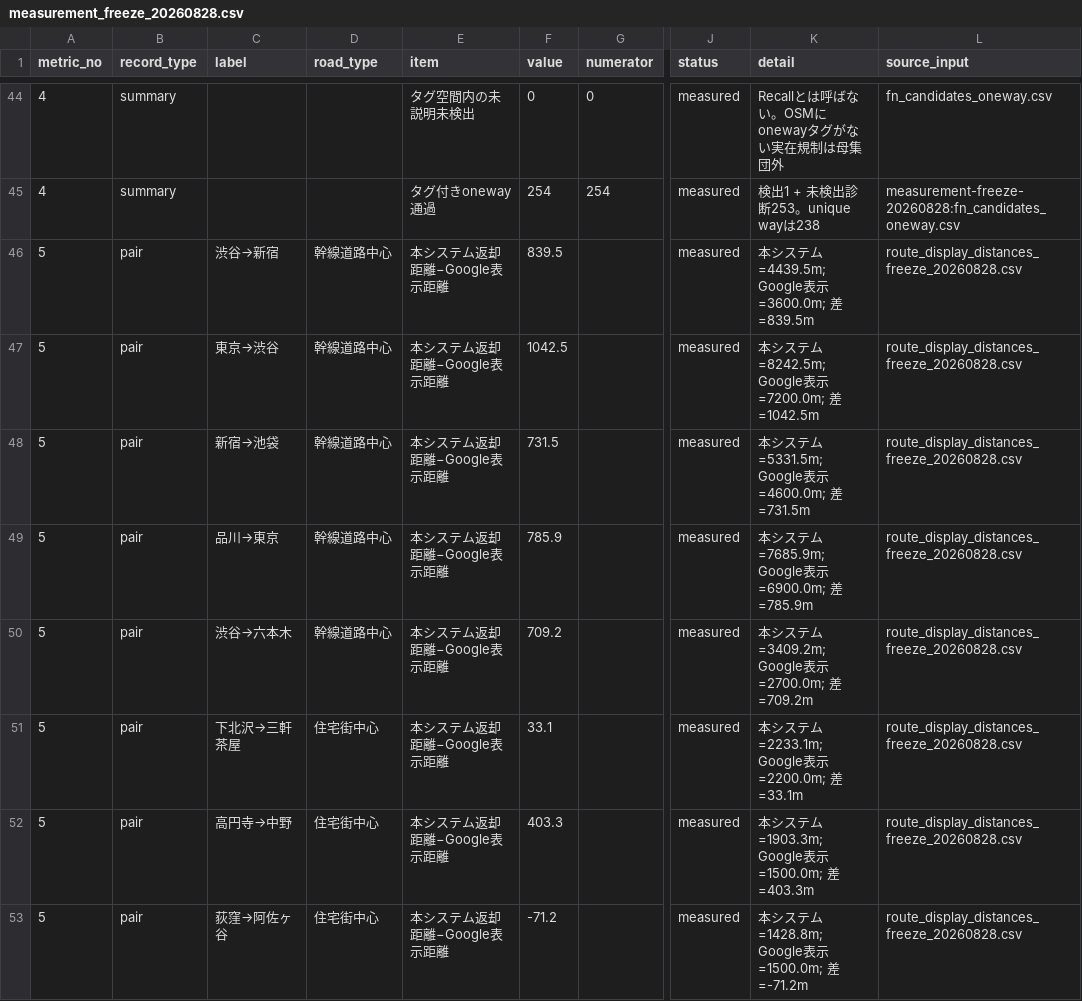
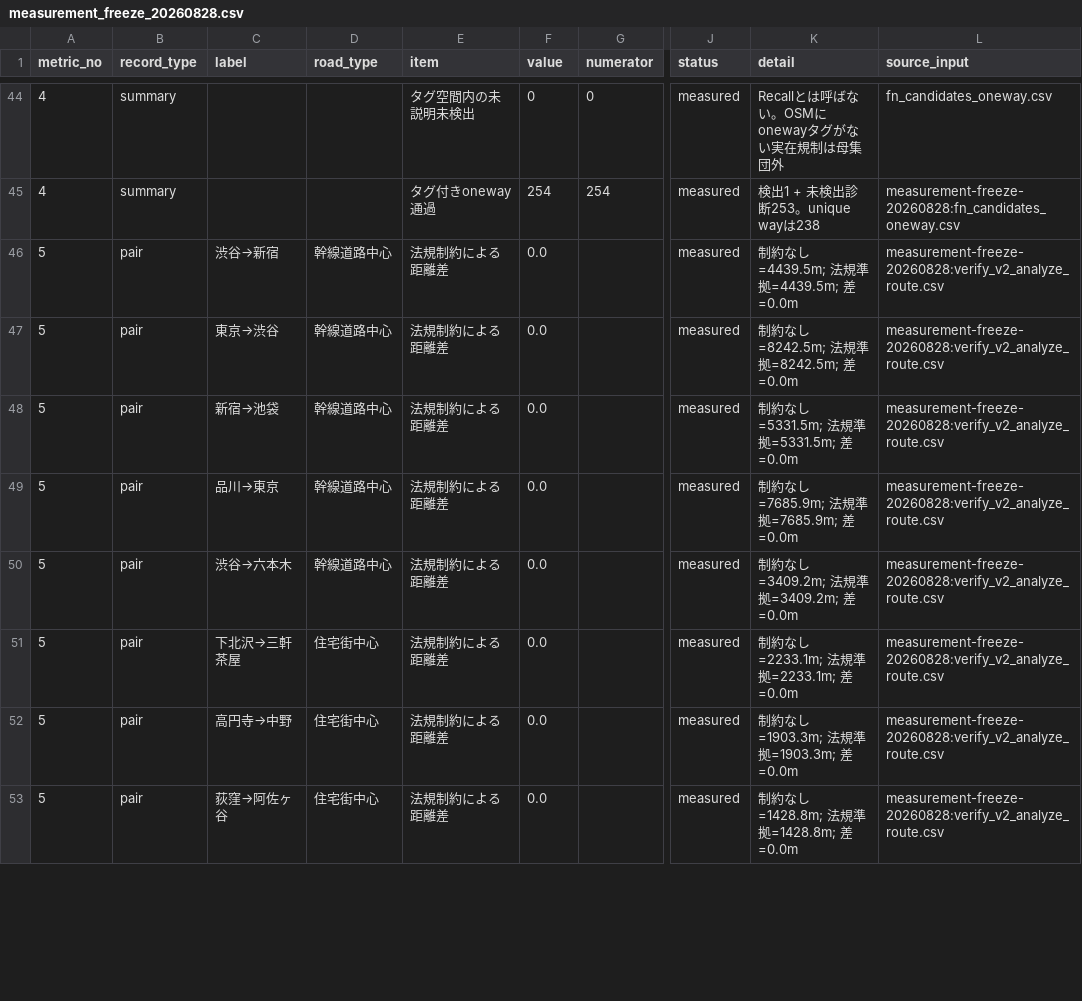
Before and after one commit to kitasaya/sotuken, a CSV file: bicycle-navi/backend/data/measurement_freeze_20260828.csv, drawn as a sheet; only a part is shown, gaps mark what is left out; the diff covers the shown part only; the diff names each change by its address in the sheet, - before the commit and + after, or states it on an @@ line.

Commit message:
docs: finalize internal distance metric

```diff
--- a/bicycle-navi/backend/data/measurement_freeze_20260828.csv
+++ b/bicycle-navi/backend/data/measurement_freeze_20260828.csv
-E46:E53 (item): 本システム返却距離−Google表示距離
+E46:E53 (item): 法規制約による距離差
-F46 (value): 839.5
+F46 (value): 0.0
-K46 (detail): 本システム=4439.5m; Google表示=3600.0m; 差=839.5m
+K46 (detail): 制約なし=4439.5m; 法規準拠=4439.5m; 差=0.0m
-L46:L53 (source_input): route_display_distances_freeze_20260828.csv
+L46:L53 (source_input): measurement-freeze-20260828:verify_v2_analyze_route.csv
-F47 (value): 1042.5
+F47 (value): 0.0
-K47 (detail): 本システム=8242.5m; Google表示=7200.0m; 差=1042.5m
+K47 (detail): 制約なし=8242.5m; 法規準拠=8242.5m; 差=0.0m
-F48 (value): 731.5
+F48 (value): 0.0
-K48 (detail): 本システム=5331.5m; Google表示=4600.0m; 差=731.5m
+K48 (detail): 制約なし=5331.5m; 法規準拠=5331.5m; 差=0.0m
-F49 (value): 785.9
+F49 (value): 0.0
-K49 (detail): 本システム=7685.9m; Google表示=6900.0m; 差=785.9m
+K49 (detail): 制約なし=7685.9m; 法規準拠=7685.9m; 差=0.0m
-F50 (value): 709.2
+F50 (value): 0.0
-K50 (detail): 本システム=3409.2m; Google表示=2700.0m; 差=709.2m
+K50 (detail): 制約なし=3409.2m; 法規準拠=3409.2m; 差=0.0m
-F51 (value): 33.1
+F51 (value): 0.0
-K51 (detail): 本システム=2233.1m; Google表示=2200.0m; 差=33.1m
+K51 (detail): 制約なし=2233.1m; 法規準拠=2233.1m; 差=0.0m
-F52 (value): 403.3
+F52 (value): 0.0
-K52 (detail): 本システム=1903.3m; Google表示=1500.0m; 差=403.3m
+K52 (detail): 制約なし=1903.3m; 法規準拠=1903.3m; 差=0.0m
-F53 (value): -71.2
+F53 (value): 0.0
-K53 (detail): 本システム=1428.8m; Google表示=1500.0m; 差=-71.2m
+K53 (detail): 制約なし=1428.8m; 法規準拠=1428.8m; 差=0.0m
```
Also changed, not shown: 28 edited cells elsewhere in this file, 9 other files.
